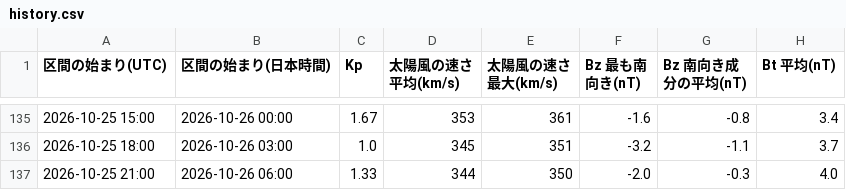
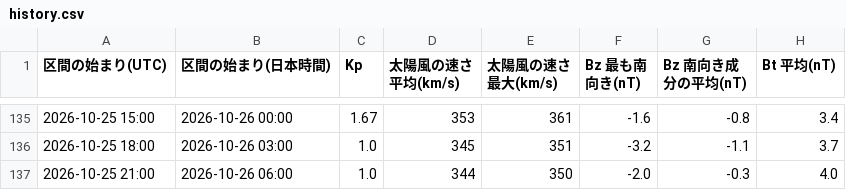
Before and after one commit to ja1bbe/ja1bbe-iono, a CSV file: docs/history.csv, drawn as a sheet; only a part is shown, gaps mark what is left out; the diff names each change by its address in the sheet, - before the commit and + after, or states it on an @@ line.

```diff
--- a/docs/history.csv
+++ b/docs/history.csv
-C137 (Kp): 1.33
+C137 (Kp): 1.0
```
Also changed, not shown: 1 other file.
